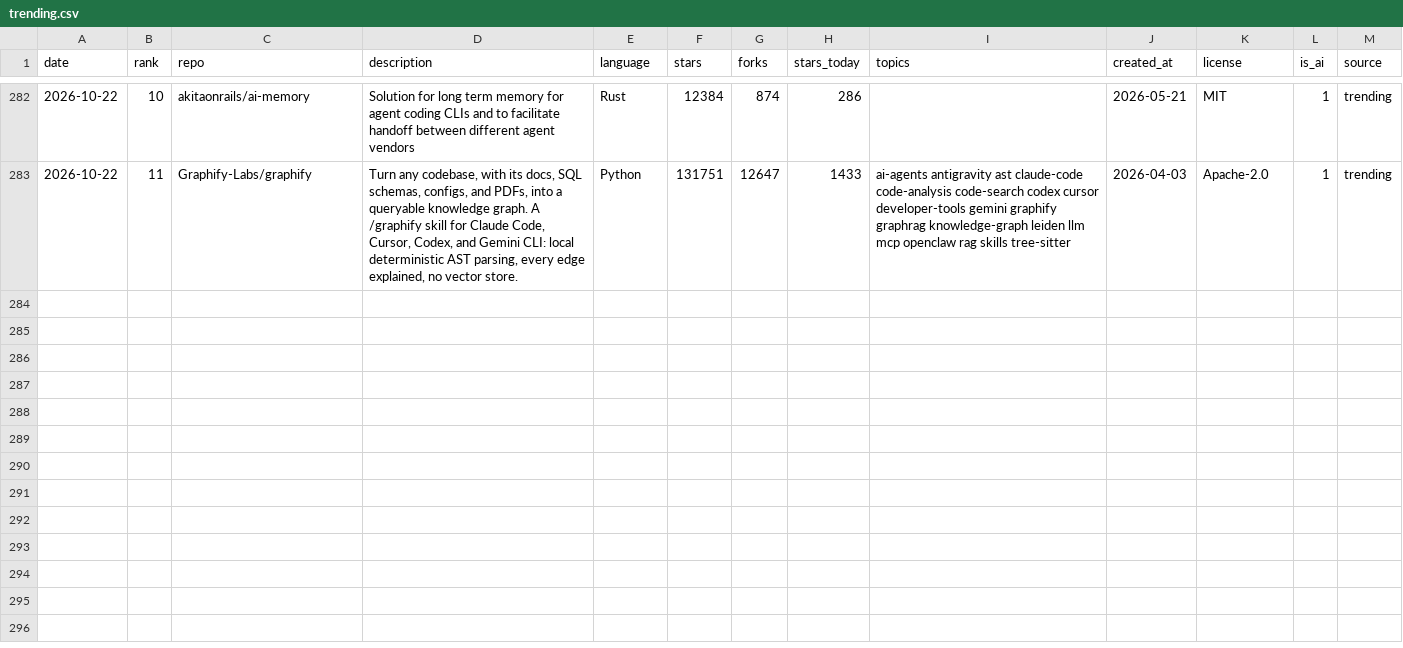
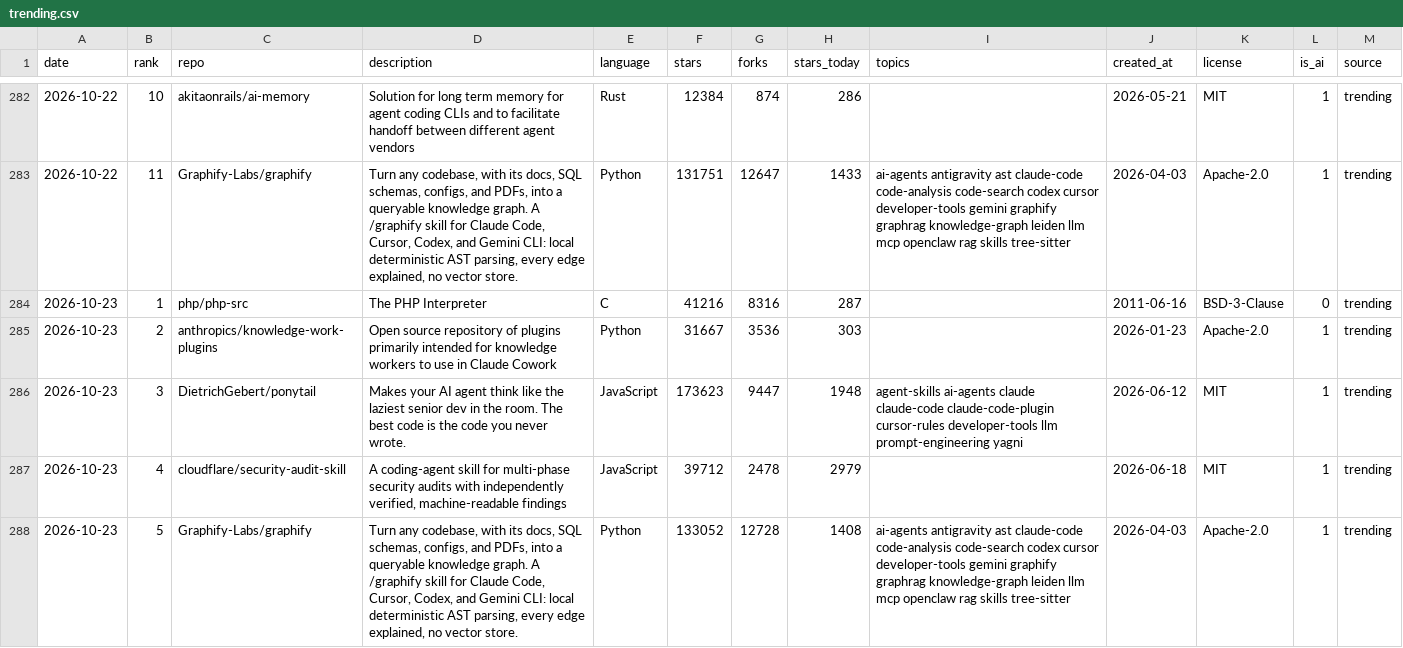
Before and after one commit to sourabhkddigital-gif/trending-ai-repos, a CSV file: data/trending.csv, drawn as a sheet; only a part is shown, gaps mark what is left out; the diff covers the shown part only; the diff names each change by its address in the sheet, - before the commit and + after, or states it on an @@ line.

```diff
--- a/data/trending.csv
+++ b/data/trending.csv
+row 284: 2026-10-23 | 1 | php/php-src | The PHP Interpreter | C | 41216 | 8316 | 287 |  | 2011-06-16 | BSD-3-Clause | 0 | trending
+row 285: 2026-10-23 | 2 | anthropics/knowledge-work-plugins | Open source repository of plugins primarily intended for knowledge workers to use in Claude Cowork | Python | 31667 | 3536 | 303 |  | 2026-01-23 | Apache-2.0 | 1 | trending
+row 286: 2026-10-23 | 3 | DietrichGebert/ponytail | Makes your AI agent think like the laziest senior dev in the room. The best code is the code you never wrote. | JavaScript | 173623 | 9447 | 1948 | agent-skills ai-agents claude claude-code claude-code-plugin cursor-rules developer-tools llm prompt-engineering yagni | 2026-06-12 | MIT | 1 | trending
+row 287: 2026-10-23 | 4 | cloudflare/security-audit-skill | A coding-agent skill for multi-phase security audits with independently verified, machine-readable findings | JavaScript | 39712 | 2478 | 2979 |  | 2026-06-18 | MIT | 1 | trending
+row 288: 2026-10-23 | 5 | Graphify-Labs/graphify | Turn any codebase, with its docs, SQL schemas, configs, and PDFs, into a queryable knowledge graph. A /graphify skill for Claude Code, Cursor, Codex, and Gemini CLI: local deterministic AST parsing, every edge explained, no vector store. | Python | 133052 | 12728 | 1408 | ai-agents antigravity ast claude-code code-analysis code-search codex cursor developer-tools gemini graphify graphrag knowledge-graph leiden llm mcp openclaw rag skills tree-sitter | 2026-04-03 | Apache-2.0 | 1 | trending
```
Also changed, not shown: 4 added rows elsewhere in this file, 5 other files.
